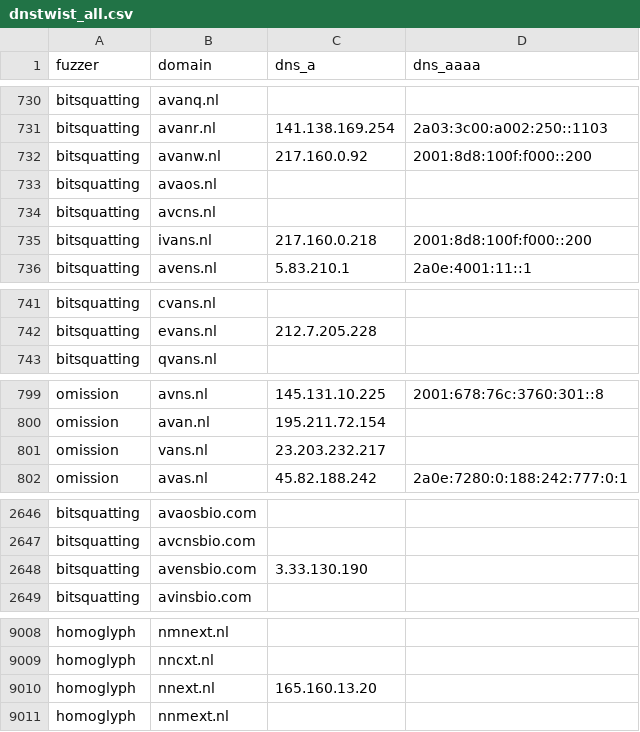
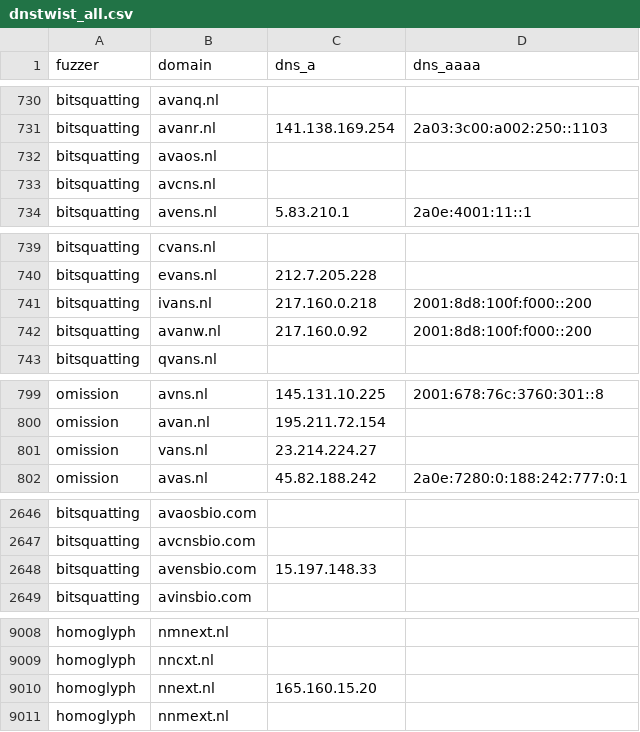
Before and after one commit to kqlen/Lists, a CSV file: DNSTWIST/data/dnstwist_all.csv, drawn as a sheet; only a part is shown, gaps mark what is left out; the diff covers the shown part only.

```diff
--- a/DNSTWIST/data/dnstwist_all.csv
+++ b/DNSTWIST/data/dnstwist_all.csv
@@ -731,6 +731,4 @@ bitsquatting,avanq.nl,,
 bitsquatting,avanr.nl,141.138.169.254,2a03:3c00:a002:250::1103
-bitsquatting,avanw.nl,217.160.0.92,2001:8d8:100f:f000::200
 bitsquatting,avaos.nl,,
 bitsquatting,avcns.nl,,
-bitsquatting,ivans.nl,217.160.0.218,2001:8d8:100f:f000::200
 bitsquatting,avens.nl,5.83.210.1,2a0e:4001:11::1
@@ -742,2 +740,4 @@ bitsquatting,cvans.nl,,
 bitsquatting,evans.nl,212.7.205.228,
+bitsquatting,ivans.nl,217.160.0.218,2001:8d8:100f:f000::200
+bitsquatting,avanw.nl,217.160.0.92,2001:8d8:100f:f000::200
 bitsquatting,qvans.nl,,
@@ -800,3 +800,3 @@ omission,avns.nl,145.131.10.225,2001:678:76c:3760:301::8
 omission,avan.nl,195.211.72.154,
-omission,vans.nl,23.203.232.217,
+omission,vans.nl,23.214.224.27,
 omission,avas.nl,45.82.188.242,2a0e:7280:0:188:242:777:0:1
@@ -2647,3 +2647,3 @@ bitsquatting,avaosbio.com,,
 bitsquatting,avcnsbio.com,,
-bitsquatting,avensbio.com,3.33.130.190,
+bitsquatting,avensbio.com,15.197.148.33,
 bitsquatting,avinsbio.com,,
@@ -9009,3 +9009,3 @@ homoglyph,nmnext.nl,,
 homoglyph,nncxt.nl,,
-homoglyph,nnext.nl,165.160.13.20,
+homoglyph,nnext.nl,165.160.15.20,
 homoglyph,nnmext.nl,,
```
Also changed, not shown: 2 added rows, 2 removed rows, 4 moved rows and 3 edited cells elsewhere in this file.
